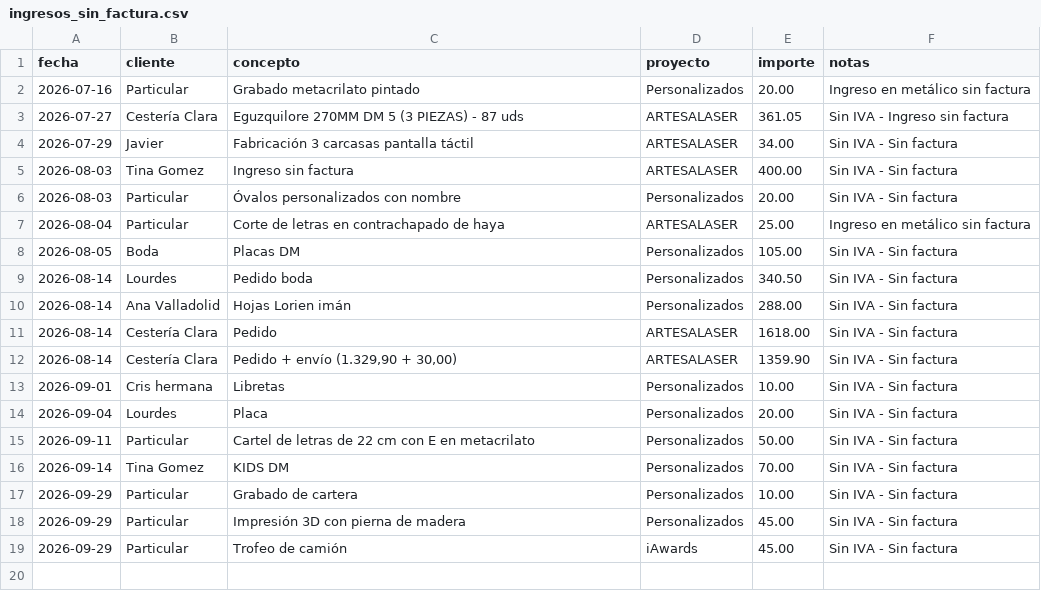
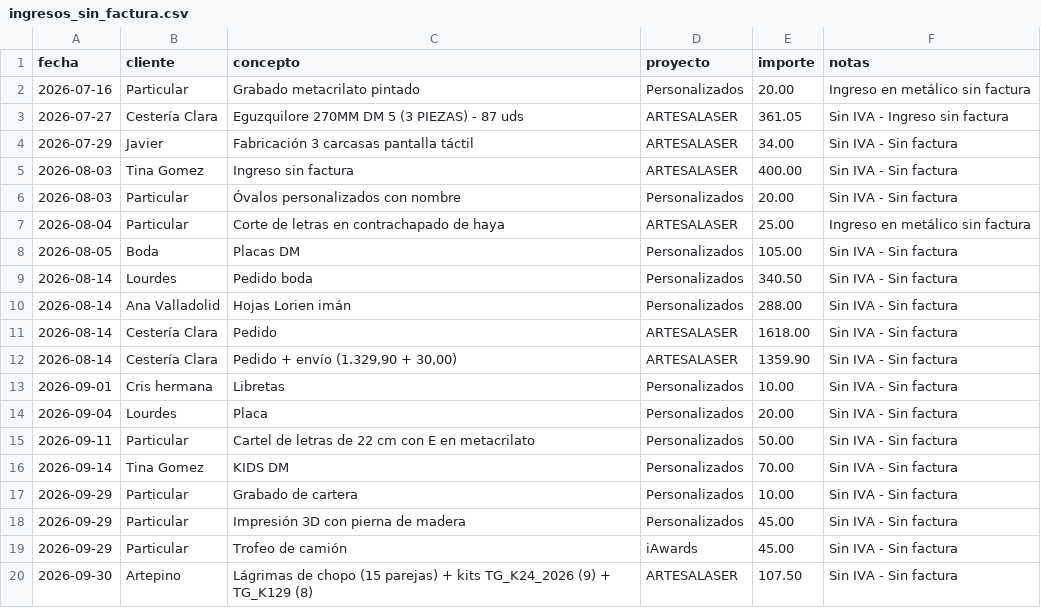
Before and after one commit to AntonioJose81/artesalaser-dashboard, a CSV file: ingresos_sin_factura.csv, drawn as a sheet; the diff names each change by its address in the sheet, - before the commit and + after, or states it on an @@ line.

Commit message:
Ingreso sin factura Artepino 107.50

```diff
--- a/ingresos_sin_factura.csv
+++ b/ingresos_sin_factura.csv
+row 20: 2026-09-30 | Artepino | Lágrimas de chopo (15 parejas) + kits TG_K24_2026 (9) + TG_K129 (8) | ARTESALASER | 107.50 | Sin IVA - Sin factura
```
Also changed, not shown: 1 other file.
